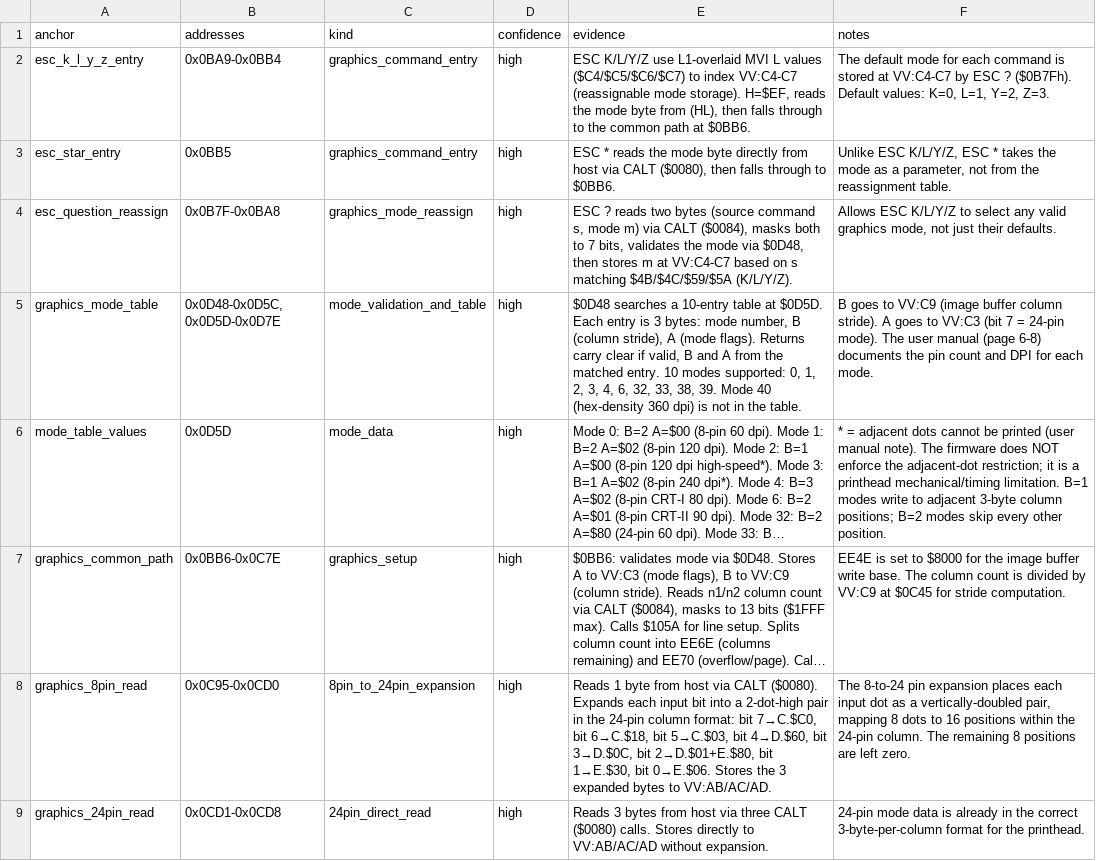
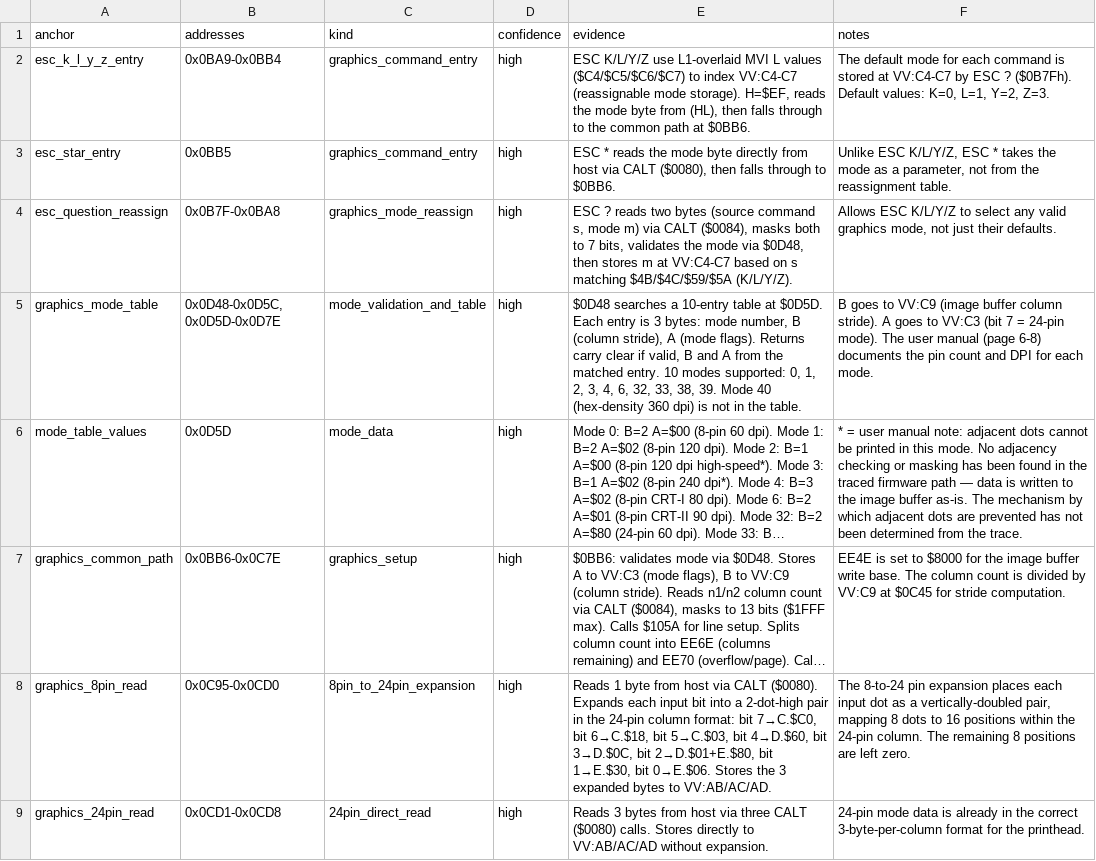
Before and after one commit to RealDeuce/epsonLQ500, a TSV file: data/lq500_3c_graphics_path.tsv, drawn as a sheet; only a part is shown; long unchanged cells end in …; the diff names each change by its address in the sheet, - before the commit and + after, or states it on an @@ line.

Commit message:
Remove speculative adjacent-dot explanation

```diff
--- a/data/lq500_3c_graphics_path.tsv
+++ b/data/lq500_3c_graphics_path.tsv
-F6 (notes): * = adjacent dots cannot be printed (user manual note). The firmware does NOT enforce the adjacent-dot restriction; it is a printhead mechanical/timing limitation. B=1 modes write to adjacent 3-byte column positions; B=2 modes skip every other position.
+F6 (notes): * = user manual note: adjacent dots cannot be printed in this mode. No adjacency checking or masking has been found in the traced firmware path — data is written to the image buffer as-is. The mechanism by which adjacent dots are prevented has not been determined from the trace.
```
